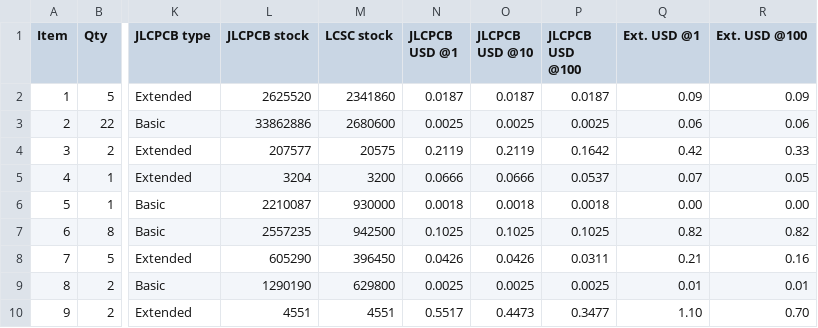
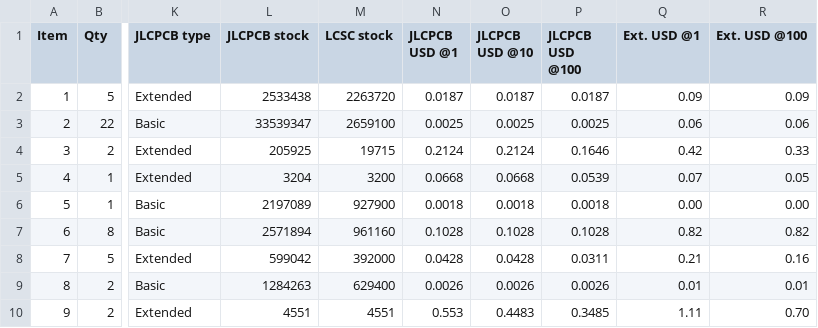
Before and after one commit to geilevideossos-gamedev/fable-sbc-test, a CSV file: hardware/outputs/bom.csv, drawn as a sheet; only a part is shown, gaps mark what is left out; the diff covers the shown part only; the diff names each change by its address in the sheet, - before the commit and + after, or states it on an @@ line.

```diff
--- a/hardware/outputs/bom.csv
+++ b/hardware/outputs/bom.csv
-L2 (JLCPCB stock): 2625520
+L2 (JLCPCB stock): 2533438
-M2 (LCSC stock): 2341860
+M2 (LCSC stock): 2263720
-L3 (JLCPCB stock): 33862886
+L3 (JLCPCB stock): 33539347
-M3 (LCSC stock): 2680600
+M3 (LCSC stock): 2659100
-L4 (JLCPCB stock): 207577
+L4 (JLCPCB stock): 205925
-M4 (LCSC stock): 20575
+M4 (LCSC stock): 19715
-N4 (JLCPCB USD @1): 0.2119
+N4 (JLCPCB USD @1): 0.2124
-O4 (JLCPCB USD @10): 0.2119
+O4 (JLCPCB USD @10): 0.2124
-P4 (JLCPCB USD @100): 0.1642
+P4 (JLCPCB USD @100): 0.1646
-N5 (JLCPCB USD @1): 0.0666
+N5 (JLCPCB USD @1): 0.0668
-O5 (JLCPCB USD @10): 0.0666
+O5 (JLCPCB USD @10): 0.0668
-P5 (JLCPCB USD @100): 0.0537
+P5 (JLCPCB USD @100): 0.0539
-L6 (JLCPCB stock): 2210087
+L6 (JLCPCB stock): 2197089
-M6 (LCSC stock): 930000
+M6 (LCSC stock): 927900
-L7 (JLCPCB stock): 2557235
+L7 (JLCPCB stock): 2571894
-M7 (LCSC stock): 942500
+M7 (LCSC stock): 961160
-N7 (JLCPCB USD @1): 0.1025
+N7 (JLCPCB USD @1): 0.1028
-O7 (JLCPCB USD @10): 0.1025
+O7 (JLCPCB USD @10): 0.1028
-P7 (JLCPCB USD @100): 0.1025
+P7 (JLCPCB USD @100): 0.1028
-L8 (JLCPCB stock): 605290
+L8 (JLCPCB stock): 599042
-M8 (LCSC stock): 396450
+M8 (LCSC stock): 392000
-N8 (JLCPCB USD @1): 0.0426
+N8 (JLCPCB USD @1): 0.0428
-O8 (JLCPCB USD @10): 0.0426
+O8 (JLCPCB USD @10): 0.0428
-L9 (JLCPCB stock): 1290190
+L9 (JLCPCB stock): 1284263
-M9 (LCSC stock): 629800
+M9 (LCSC stock): 629400
-N9 (JLCPCB USD @1): 0.0025
+N9 (JLCPCB USD @1): 0.0026
-O9 (JLCPCB USD @10): 0.0025
+O9 (JLCPCB USD @10): 0.0026
-P9 (JLCPCB USD @100): 0.0025
+P9 (JLCPCB USD @100): 0.0026
-N10 (JLCPCB USD @1): 0.5517
+N10 (JLCPCB USD @1): 0.553
-O10 (JLCPCB USD @10): 0.4473
+O10 (JLCPCB USD @10): 0.4483
-P10 (JLCPCB USD @100): 0.3477
+P10 (JLCPCB USD @100): 0.3485
-Q10 (Ext. USD @1): 1.10
+Q10 (Ext. USD @1): 1.11
```
Also changed, not shown: 1 added row, 1 removed row and 145 edited cells elsewhere in this file, hardware/outputs/order_cost.csv, 39 other files.
